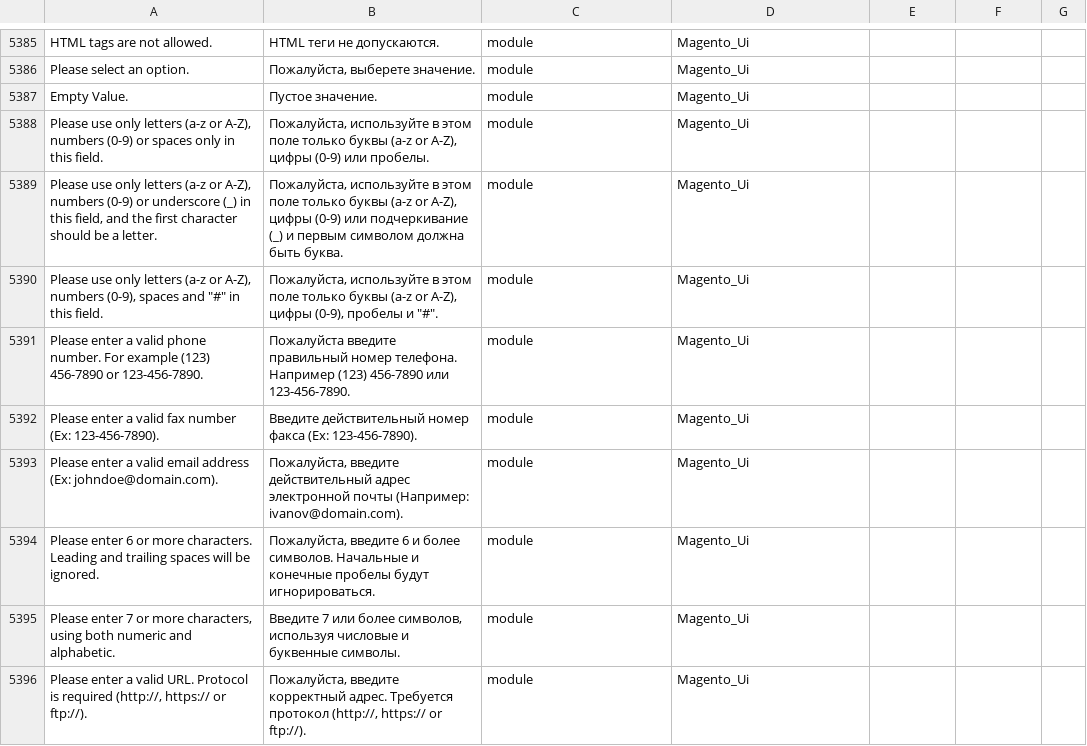
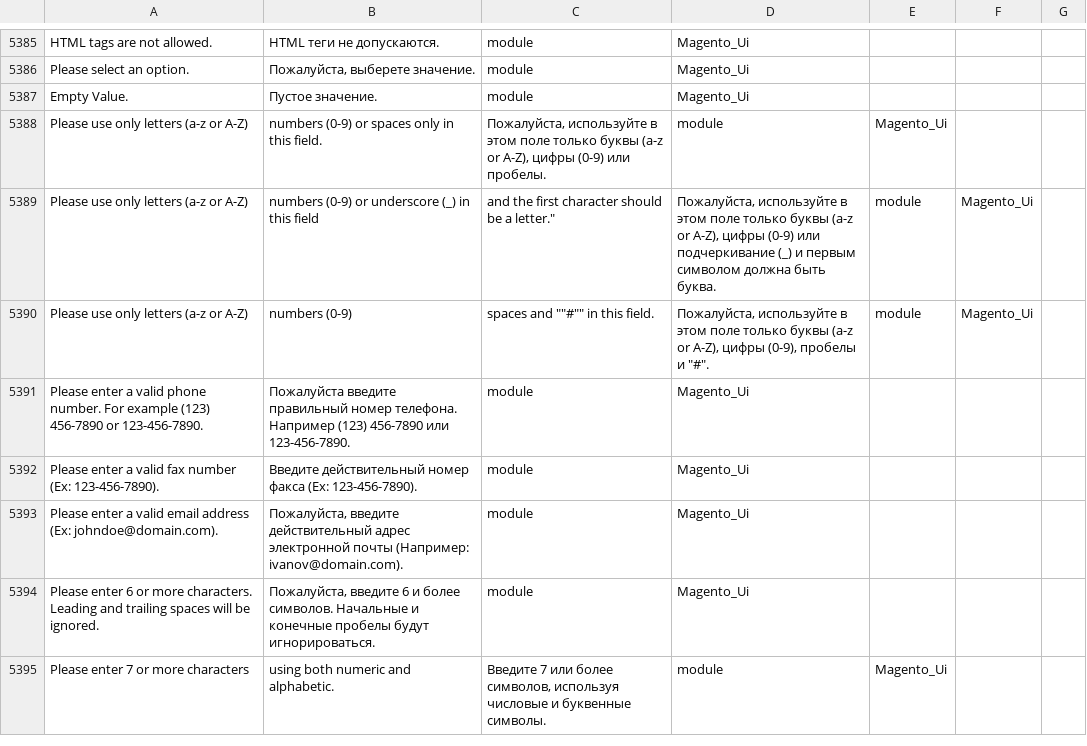
Before and after one commit to makdim222/magento2-russian-language-pack, a CSV file: ru_ru.csv, drawn as a sheet; only a part is shown, gaps mark what is left out; removed rows and columns are numbered as before the commit, all else as after; the diff covers the shown part only; the diff names each change by its address in the sheet, - before the commit and + after, or states it on an @@ line.

Commit message:
Update ru_ru.csv

```diff
--- a/ru_ru.csv
+++ b/ru_ru.csv
-row 5388: Please use only letters (a-z or A-Z), numbers (0-9) or spaces only in this field. | Пожалуйста, используйте в этом поле только буквы (a-z or A-Z), цифры (0-9) или пробелы. | module | Magento_Ui
-row 5389: Please use only letters (a-z or A-Z), numbers (0-9) or underscore (_) in this field, and the first character should be a letter. | Пожалуйста, используйте в этом поле только буквы (a-z or A-Z), цифры (0-9) или подчеркивание (_) и первым символом должна быть буква. | module | Magento_Ui
-row 5390: Please use only letters (a-z or A-Z), numbers (0-9), spaces and "#" in this field. | Пожалуйста, используйте в этом поле только буквы (a-z or A-Z), цифры (0-9), пробелы и "#". | module | Magento_Ui
+row 5388: Please use only letters (a-z or A-Z) | numbers (0-9) or spaces only in this field. | Пожалуйста, используйте в этом поле только буквы (a-z or A-Z), цифры (0-9) или пробелы. | module | Magento_Ui
+row 5389: Please use only letters (a-z or A-Z) | numbers (0-9) or underscore (_) in this field | and the first character should be a letter." | Пожалуйста, используйте в этом поле только буквы (a-z or A-Z), цифры (0-9) или подчеркивание (_) и первым символом должна быть буква. | module | Magento_Ui
+row 5390: Please use only letters (a-z or A-Z) | numbers (0-9) | spaces and ""#"" in this field. | Пожалуйста, используйте в этом поле только буквы (a-z or A-Z), цифры (0-9), пробелы и "#". | module | Magento_Ui
-row 5395: Please enter 7 or more characters, using both numeric and alphabetic. | Введите 7 или более символов, используя числовые и буквенные символы. | module | Magento_Ui
-row 5396: Please enter a valid URL. Protocol is required (http://, https:// or ftp://). | Пожалуйста, введите корректный адрес. Требуется протокол (http://, https:// or ftp://). | module | Magento_Ui
+row 5395: Please enter 7 or more characters | using both numeric and alphabetic. | Введите 7 или более символов, используя числовые и буквенные символы. | module | Magento_Ui
```
Also changed, not shown: 4 added rows and 3 removed rows elsewhere in this file.
